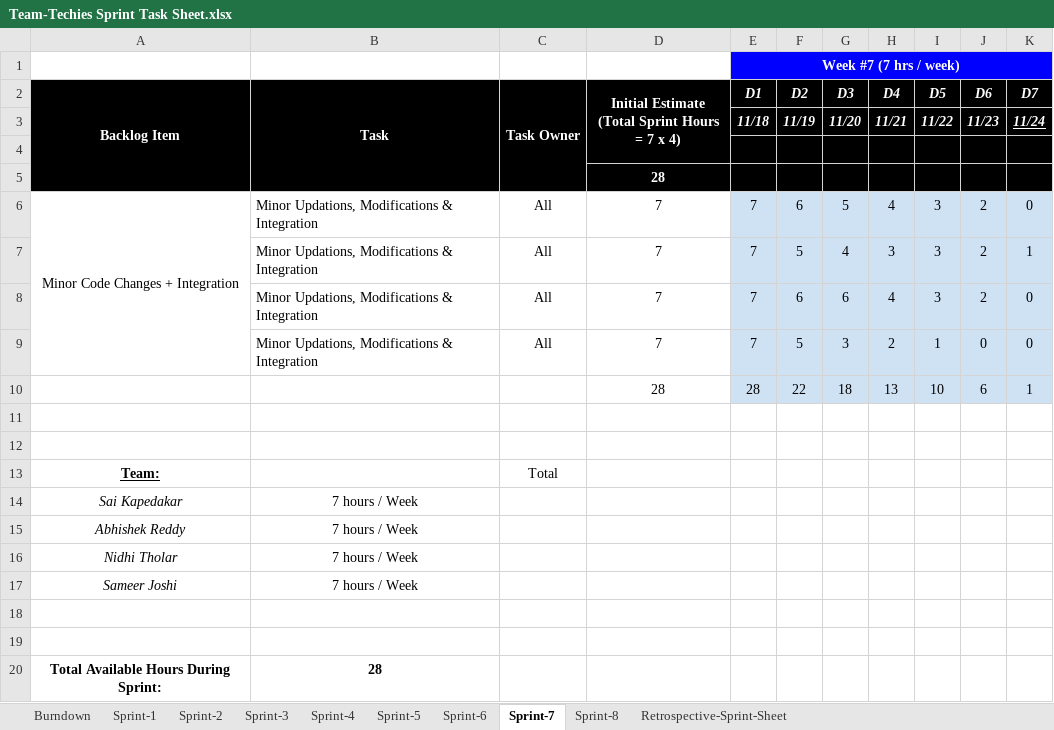
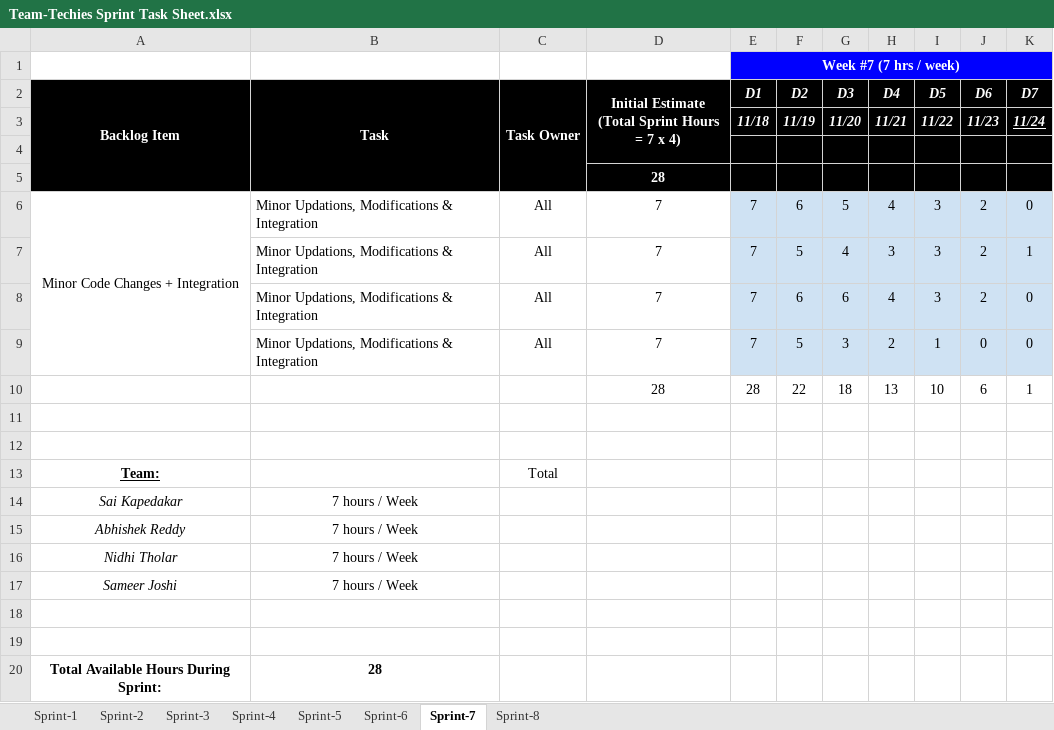
Before and after one commit to gopinathsjsu/team-project-team_techies, an Excel workbook: Team-Techies Sprint Task Sheet.xlsx, sheet Sprint-7, drawn as a sheet; values as stored, in another font and other column widths than the file's, no borders; charts and pictures not drawn; the diff names each change by its address in the sheet, - before the commit and + after, or states it on an @@ line.

```diff
--- a/Team-Techies Sprint Task Sheet.xlsx (sheet Sprint-7)
+++ b/Team-Techies Sprint Task Sheet.xlsx (sheet Sprint-7)
-sheet tab: Burndown
-sheet tab: Retrospective-Sprint-Sheet
-E10:K10 fill: #CFE2F3
+E10:K10 fill: none
```
Also changed, not shown: sheet Sprint-2, sheet Sprint-8, sheet Sprint-1, sheet Sprint-5, sheet Sprint-3, sheet Sprint-4, 1 more sheet, formulas that keep their value, charts or pictures.
